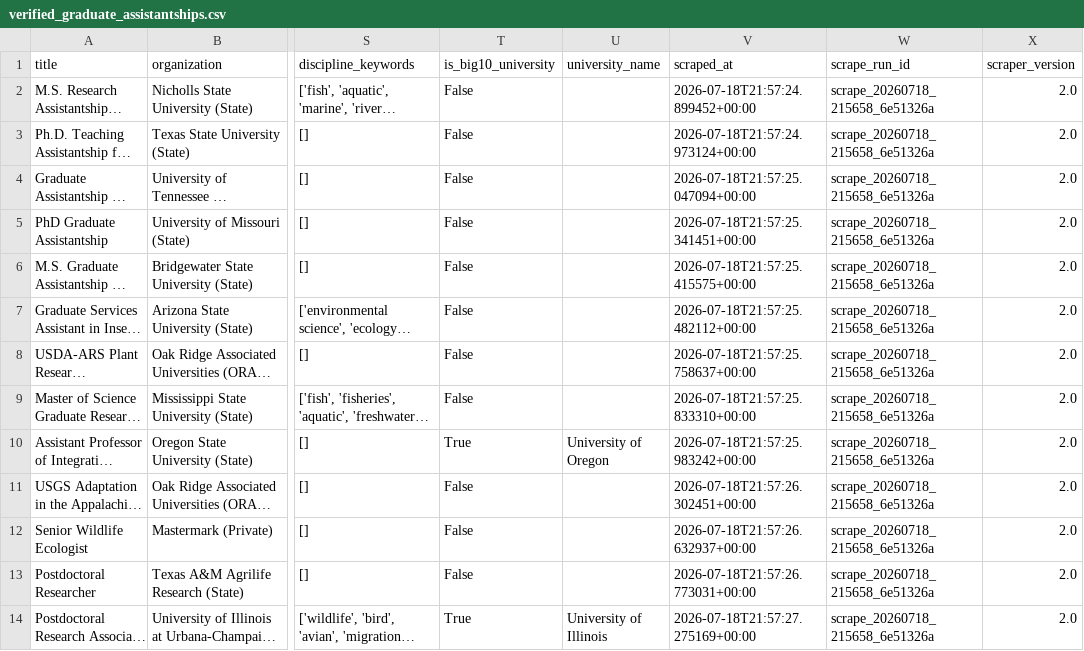
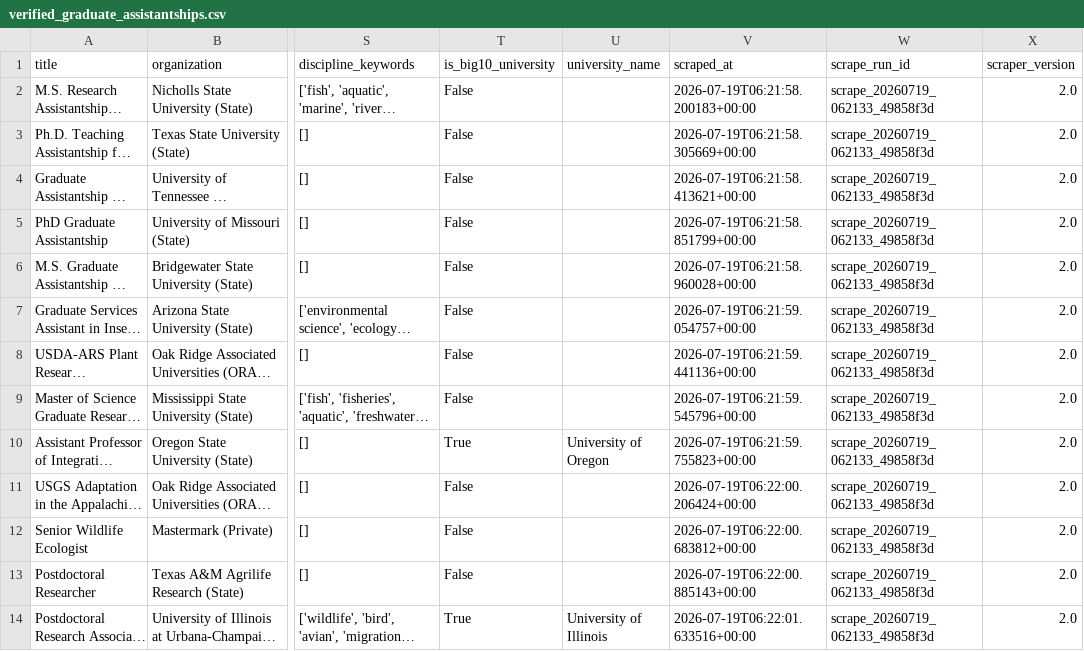
Before and after one commit to chrischizinski/wildlife-grad-dashboard, a CSV file: data/processed/verified_graduate_assistantships.csv, drawn as a sheet; only a part is shown, gaps mark what is left out; long unchanged cells end in …; the diff names each change by its address in the sheet, - before the commit and + after, or states it on an @@ line.

```diff
--- a/data/processed/verified_graduate_assistantships.csv
+++ b/data/processed/verified_graduate_assistantships.csv
-V2 (scraped_at): 2026-07-18T21:57:24.899452+00:00
+V2 (scraped_at): 2026-07-19T06:21:58.200183+00:00
-W2:W14 (scrape_run_id): scrape_20260718_215658_6e51326a
+W2:W14 (scrape_run_id): scrape_20260719_062133_49858f3d
-V3 (scraped_at): 2026-07-18T21:57:24.973124+00:00
+V3 (scraped_at): 2026-07-19T06:21:58.305669+00:00
-V4 (scraped_at): 2026-07-18T21:57:25.047094+00:00
+V4 (scraped_at): 2026-07-19T06:21:58.413621+00:00
-V5 (scraped_at): 2026-07-18T21:57:25.341451+00:00
+V5 (scraped_at): 2026-07-19T06:21:58.851799+00:00
-V6 (scraped_at): 2026-07-18T21:57:25.415575+00:00
+V6 (scraped_at): 2026-07-19T06:21:58.960028+00:00
-V7 (scraped_at): 2026-07-18T21:57:25.482112+00:00
+V7 (scraped_at): 2026-07-19T06:21:59.054757+00:00
-V8 (scraped_at): 2026-07-18T21:57:25.758637+00:00
+V8 (scraped_at): 2026-07-19T06:21:59.441136+00:00
-V9 (scraped_at): 2026-07-18T21:57:25.833310+00:00
+V9 (scraped_at): 2026-07-19T06:21:59.545796+00:00
-V10 (scraped_at): 2026-07-18T21:57:25.983242+00:00
+V10 (scraped_at): 2026-07-19T06:21:59.755823+00:00
-V11 (scraped_at): 2026-07-18T21:57:26.302451+00:00
+V11 (scraped_at): 2026-07-19T06:22:00.206424+00:00
-V12 (scraped_at): 2026-07-18T21:57:26.632937+00:00
+V12 (scraped_at): 2026-07-19T06:22:00.683812+00:00
-V13 (scraped_at): 2026-07-18T21:57:26.773031+00:00
+V13 (scraped_at): 2026-07-19T06:22:00.885143+00:00
-V14 (scraped_at): 2026-07-18T21:57:27.275169+00:00
+V14 (scraped_at): 2026-07-19T06:22:01.633516+00:00
```
Also changed, not shown: data/raw/all_positions_detailed.csv, web/data/dashboard_positions.csv, 16 other files.
